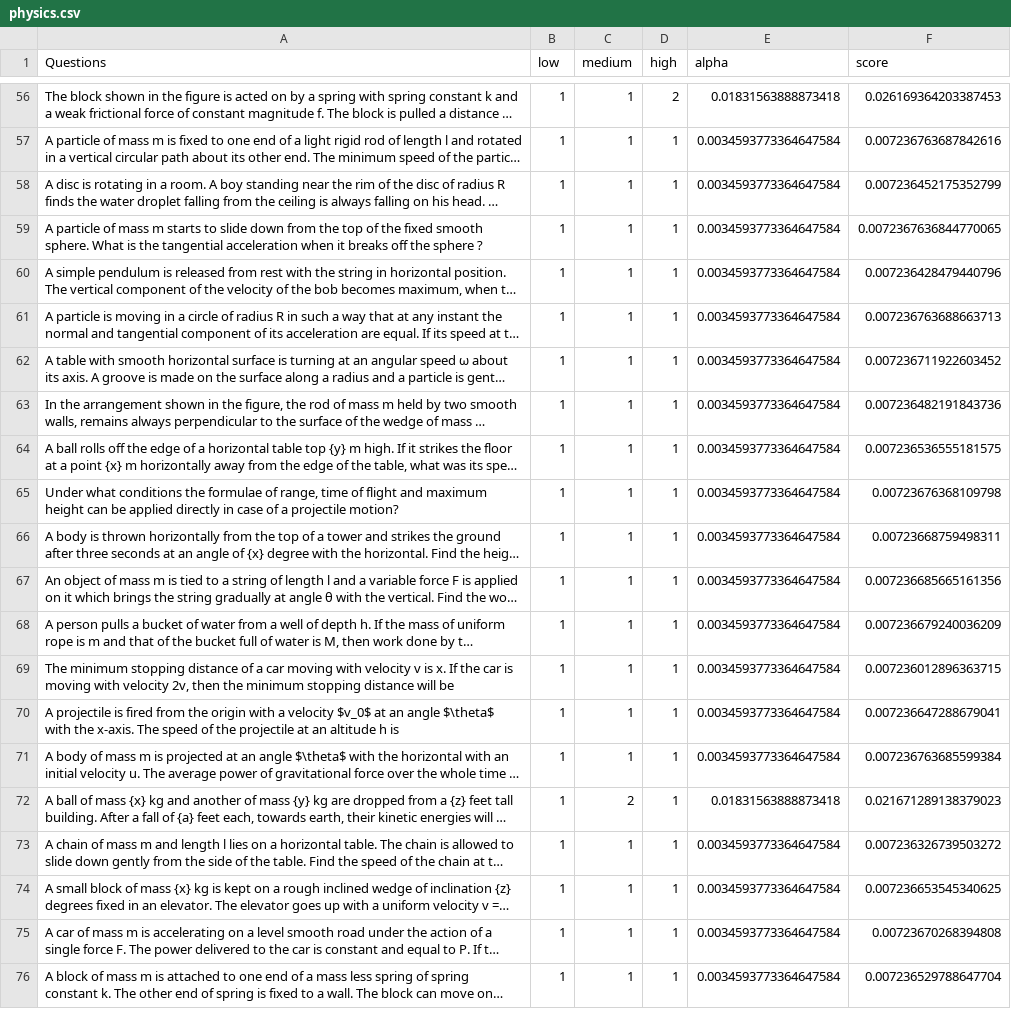
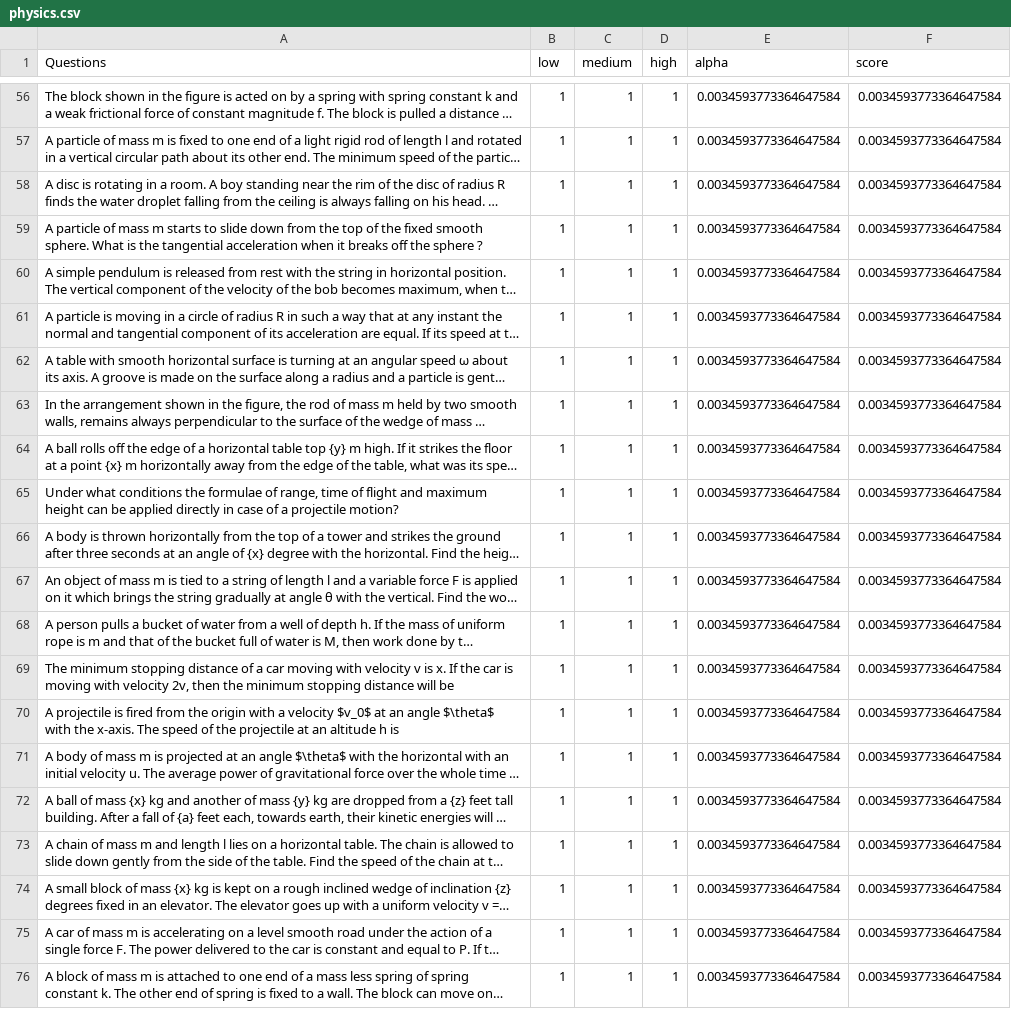
Before and after one commit to tirthankar95/LeakyGAN, a CSV file: raw_data/physics.csv, drawn as a sheet; only a part is shown, gaps mark what is left out; long unchanged cells end in …; the diff covers the shown part only; the diff names each change by its address in the sheet, - before the commit and + after, or states it on an @@ line.

```diff
--- a/raw_data/physics.csv
+++ b/raw_data/physics.csv
-D56 (high): 2
+D56 (high): 1
-E56 (alpha): 0.01831563888873418
+E56 (alpha): 0.0034593773364647584
-F56 (score): 0.026169364203387453
+F56 (score): 0.0034593773364647584
-F57 (score): 0.007236763687842616
+F57 (score): 0.0034593773364647584
-F58 (score): 0.007236452175352799
+F58 (score): 0.0034593773364647584
-F59 (score): 0.0072367636844770065
+F59 (score): 0.0034593773364647584
-F60 (score): 0.007236428479440796
+F60 (score): 0.0034593773364647584
-F61 (score): 0.007236763688663713
+F61 (score): 0.0034593773364647584
-F62 (score): 0.007236711922603452
+F62 (score): 0.0034593773364647584
-F63 (score): 0.007236482191843736
+F63 (score): 0.0034593773364647584
-F64 (score): 0.007236536555181575
+F64 (score): 0.0034593773364647584
-F65 (score): 0.00723676368109798
+F65 (score): 0.0034593773364647584
-F66 (score): 0.00723668759498311
+F66 (score): 0.0034593773364647584
-F67 (score): 0.007236685665161356
+F67 (score): 0.0034593773364647584
-F68 (score): 0.007236679240036209
+F68 (score): 0.0034593773364647584
-F69 (score): 0.007236012896363715
+F69 (score): 0.0034593773364647584
-F70 (score): 0.007236647288679041
+F70 (score): 0.0034593773364647584
-F71 (score): 0.007236763685599384
+F71 (score): 0.0034593773364647584
-C72 (medium): 2
+C72 (medium): 1
-E72 (alpha): 0.01831563888873418
+E72 (alpha): 0.0034593773364647584
-F72 (score): 0.021671289138379023
+F72 (score): 0.0034593773364647584
-F73 (score): 0.007236326739503272
+F73 (score): 0.0034593773364647584
-F74 (score): 0.007236653545340625
+F74 (score): 0.0034593773364647584
-F75 (score): 0.00723670268394808
+F75 (score): 0.0034593773364647584
-F76 (score): 0.007236529788647704
+F76 (score): 0.0034593773364647584
```
Also changed, not shown: 60 edited cells elsewhere in this file, 9 other files.
